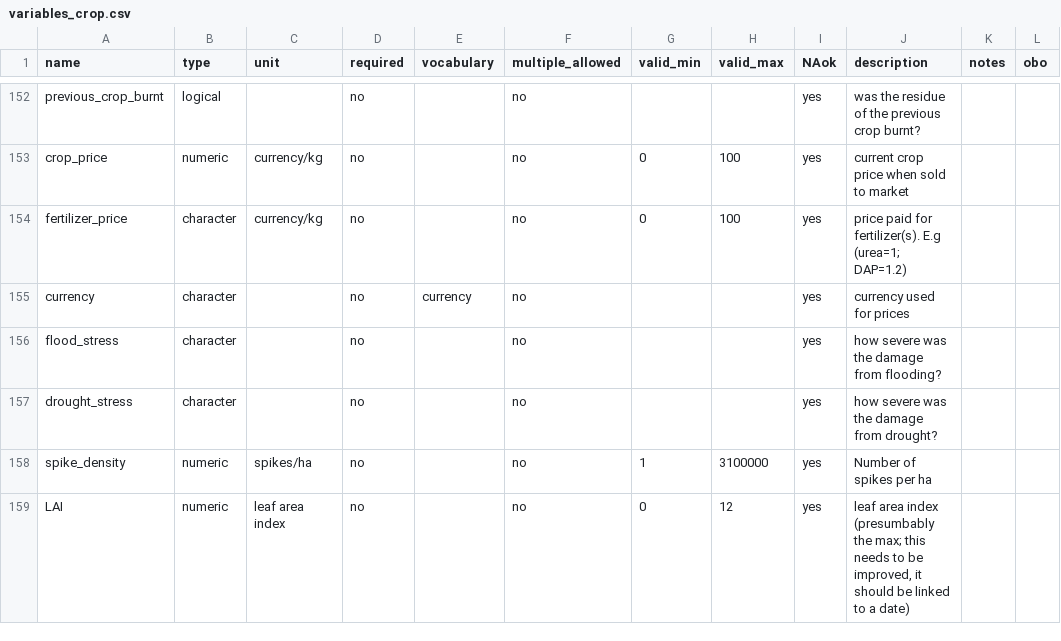
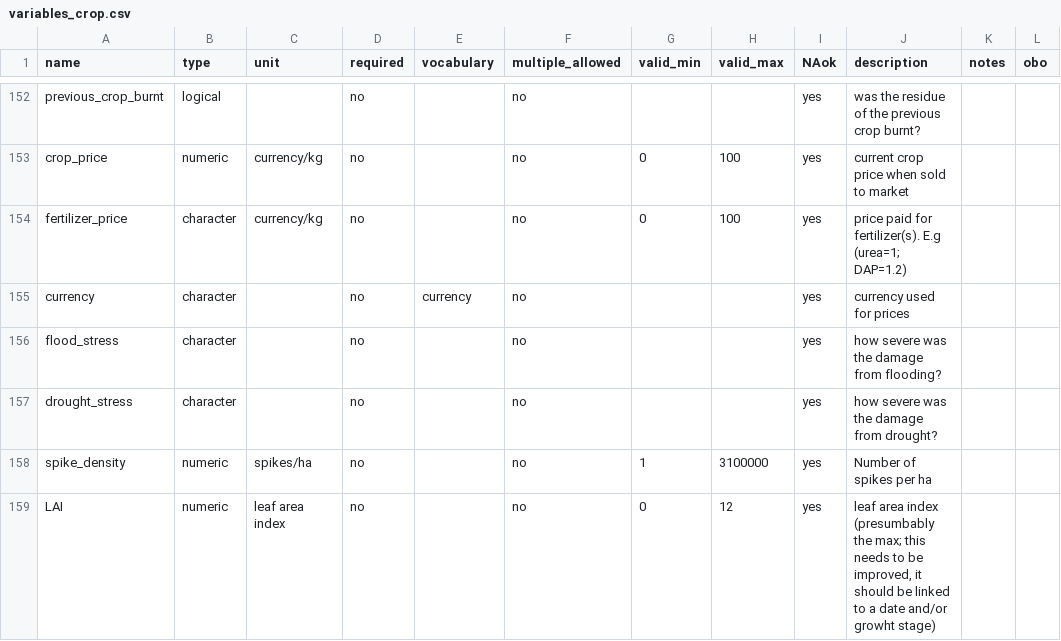
Before and after one commit to reagro/carob, a CSV file: terms/variables_crop.csv, drawn as a sheet; only a part is shown, gaps mark what is left out.

```diff
--- a/terms/variables_crop.csv
+++ b/terms/variables_crop.csv
@@ -158,2 +158,2 @@ drought_stress,character,,no,,no,,,yes,how severe was the damage from drought?,,
 spike_density,numeric,spikes/ha,no,,no,1,3100000,yes,Number of spikes per ha,,
-LAI,numeric,leaf area index,no,,no,0,12,yes,"leaf area index (presumbably the max; this needs to be improved, it should be linked to a date)",,
+LAI,numeric,leaf area index,no,,no,0,12,yes,"leaf area index (presumbably the max; this needs to be improved, it should be linked to a date and/or growht stage)",,
```
